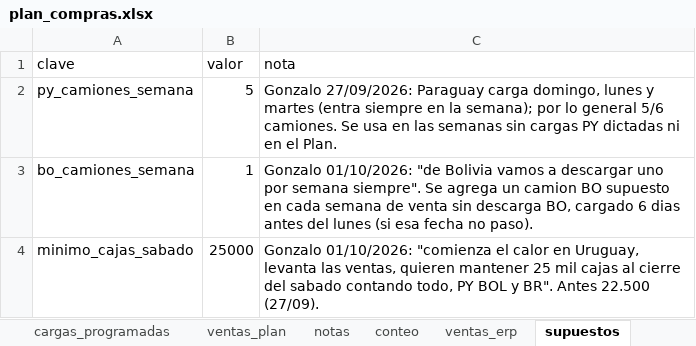
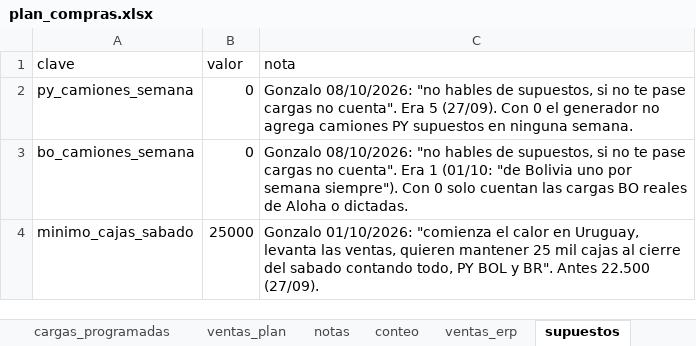
Before and after one commit to ingenieria-pepe/gonza_pepe, an Excel workbook: plan_compras/plan_compras.xlsx, sheet supuestos, drawn as a sheet; values as stored, in another font and other column widths than the file's, no borders; the diff names each change by its address in the sheet, - before the commit and + after, or states it on an @@ line.

```diff
--- a/plan_compras/plan_compras.xlsx (sheet supuestos)
+++ b/plan_compras/plan_compras.xlsx (sheet supuestos)
-B2 (valor): 5
+B2 (valor): 0
-C2 (nota): Gonzalo 27/09/2026: Paraguay carga domingo, lunes y martes (entra siempre en la semana); por lo general 5/6 camiones. Se usa en las semanas sin cargas PY dictadas ni en el Plan.
+C2 (nota): Gonzalo 08/10/2026: "no hables de supuestos, si no te pase cargas no cuenta". Era 5 (27/09). Con 0 el generador no agrega camiones PY supuestos en ninguna semana.
-B3 (valor): 1
+B3 (valor): 0
-C3 (nota): Gonzalo 01/10/2026: "de Bolivia vamos a descargar uno por semana siempre". Se agrega un camion BO supuesto en cada semana de venta sin descarga BO, cargado 6 dias antes del lunes (si esa fecha no paso).
+C3 (nota): Gonzalo 08/10/2026: "no hables de supuestos, si no te pase cargas no cuenta". Era 1 (01/10: "de Bolivia uno por semana siempre"). Con 0 solo cuentan las cargas BO reales de Aloha o dictadas.
```
Also changed, not shown: 3 other files.
